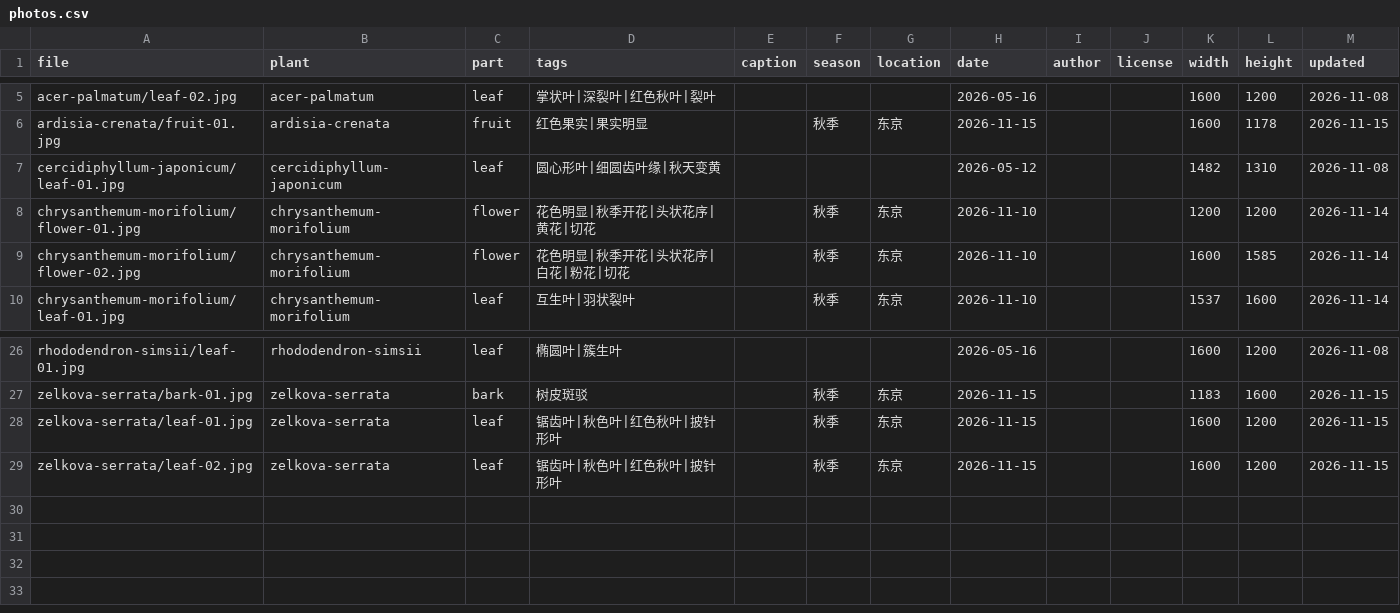
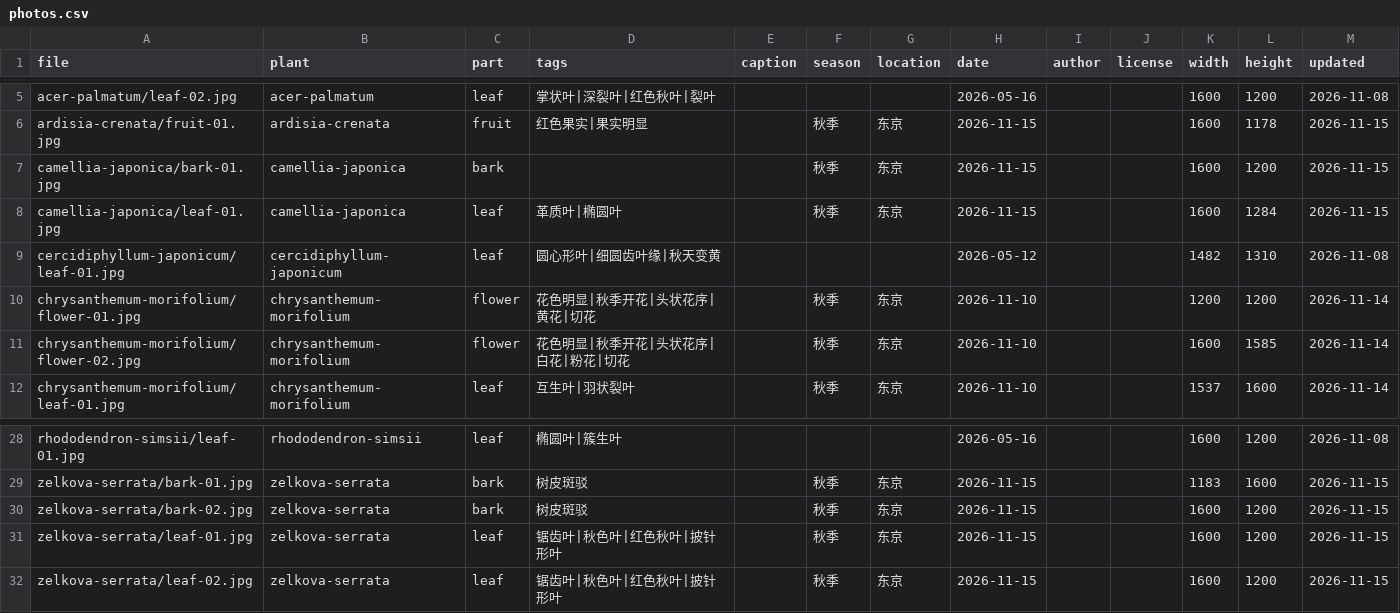
Before and after one commit to zhengxr566/plantatlas, a CSV file: data/photos.csv, drawn as a sheet; only a part is shown, gaps mark what is left out.

Commit message:
update photos 2026-11-15

```diff
--- a/data/photos.csv
+++ b/data/photos.csv
@@ -6,2 +6,4 @@ acer-palmatum/leaf-02.jpg,acer-palmatum,leaf,掌状叶|深裂叶|红色秋叶|
 ardisia-crenata/fruit-01.jpg,ardisia-crenata,fruit,红色果实|果实明显,,秋季,东京,2026-11-15,,,1600,1178,2026-11-15
+camellia-japonica/bark-01.jpg,camellia-japonica,bark,,,秋季,东京,2026-11-15,,,1600,1200,2026-11-15
+camellia-japonica/leaf-01.jpg,camellia-japonica,leaf,革质叶|椭圆叶,,秋季,东京,2026-11-15,,,1600,1284,2026-11-15
 cercidiphyllum-japonicum/leaf-01.jpg,cercidiphyllum-japonicum,leaf,圆心形叶|细圆齿叶缘|秋天变黄,,,,2026-05-12,,,1482,1310,2026-11-08
@@ -27,2 +29,3 @@ rhododendron-simsii/leaf-01.jpg,rhododendron-simsii,leaf,椭圆叶|簇生叶,,,,
 zelkova-serrata/bark-01.jpg,zelkova-serrata,bark,树皮斑驳,,秋季,东京,2026-11-15,,,1183,1600,2026-11-15
+zelkova-serrata/bark-02.jpg,zelkova-serrata,bark,树皮斑驳,,秋季,东京,2026-11-15,,,1600,1200,2026-11-15
 zelkova-serrata/leaf-01.jpg,zelkova-serrata,leaf,锯齿叶|秋色叶|红色秋叶|披针形叶,,秋季,东京,2026-11-15,,,1600,1200,2026-11-15
```
Also changed, not shown: 15 other files.
